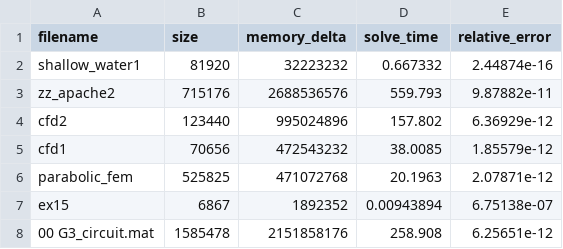
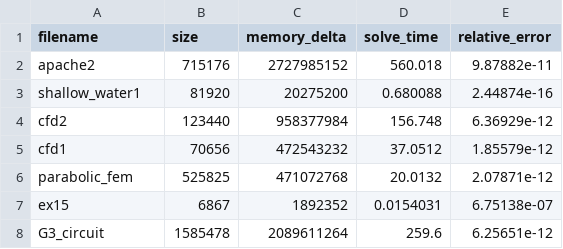
Before and after one commit to dvdmarchetti/unimib-mdcs-cholesky-decomposition-for-sparse-linear-system, a CSV file: cpp/unix-output.csv, drawn as a sheet.

```diff
--- a/cpp/unix-output.csv
+++ b/cpp/unix-output.csv
@@ -1,8 +1,8 @@
 filename,size,memory_delta,solve_time,relative_error
-"shallow_water1",81920,32223232,0.667332,2.44874e-16
-"zz_apache2",715176,2688536576,559.793,9.87882e-11
-"cfd2",123440,995024896,157.802,6.36929e-12
-"cfd1",70656,472543232,38.0085,1.85579e-12
-"parabolic_fem",525825,471072768,20.1963,2.07871e-12
-"ex15",6867,1892352,0.00943894,6.75138e-07
-"00 G3_circuit.mat",1585478,2151858176,258.908,6.25651e-12
+"apache2",715176,2727985152,560.018,9.87882e-11
+"shallow_water1",81920,20275200,0.680088,2.44874e-16
+"cfd2",123440,958377984,156.748,6.36929e-12
+"cfd1",70656,472543232,37.0512,1.85579e-12
+"parabolic_fem",525825,471072768,20.0132,2.07871e-12
+"ex15",6867,1892352,0.0154031,6.75138e-07
+"G3_circuit",1585478,2089611264,259.6,6.25651e-12
```
Also changed, not shown: cpp/windows-output.csv.
